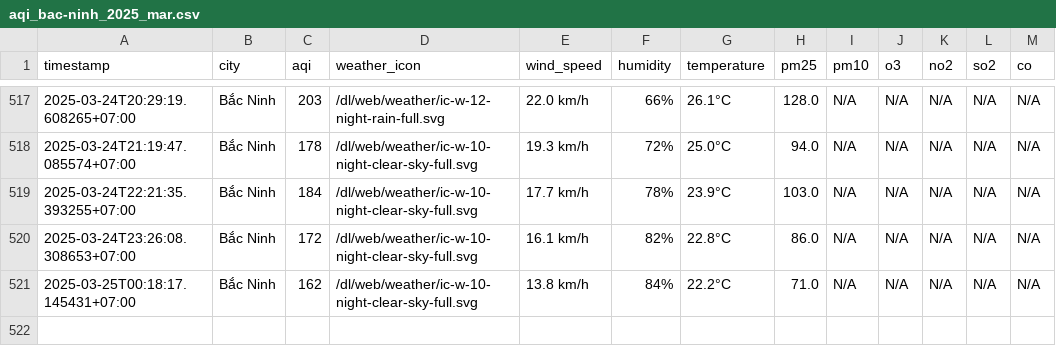
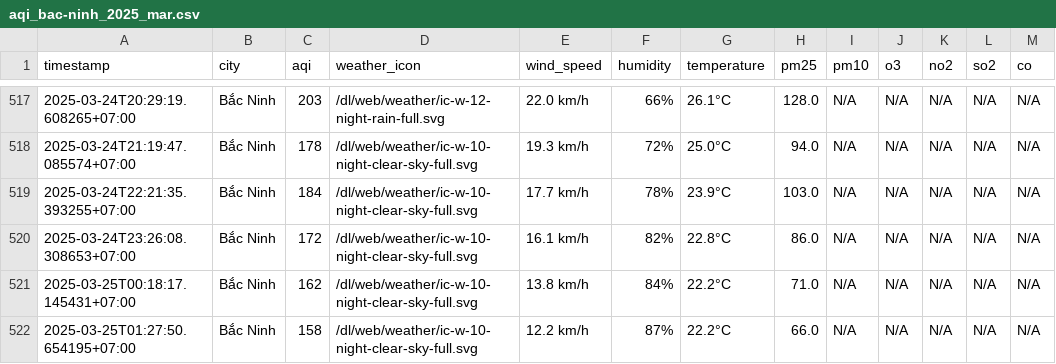
Before and after one commit to dothang08/thu_nghiem, a CSV file: result/bac-ninh/aqi_bac-ninh_2025_mar.csv, drawn as a sheet; only a part is shown, gaps mark what is left out; the diff names each change by its address in the sheet, - before the commit and + after, or states it on an @@ line.

```diff
--- a/result/bac-ninh/aqi_bac-ninh_2025_mar.csv
+++ b/result/bac-ninh/aqi_bac-ninh_2025_mar.csv
+row 522: 2025-03-25T01:27:50.654195+07:00 | Bắc Ninh | 158 | /dl/web/weather/ic-w-10-night-clear-sky-full.svg | 12.2 km/h | 87% | 22.2°C | 66.0 | N/A | N/A | N/A | N/A | N/A
```
Also changed, not shown: aqi_selected_cities.csv, result/hai-duong/aqi_hai-duong_2025_mar.csv, 10 other files.
